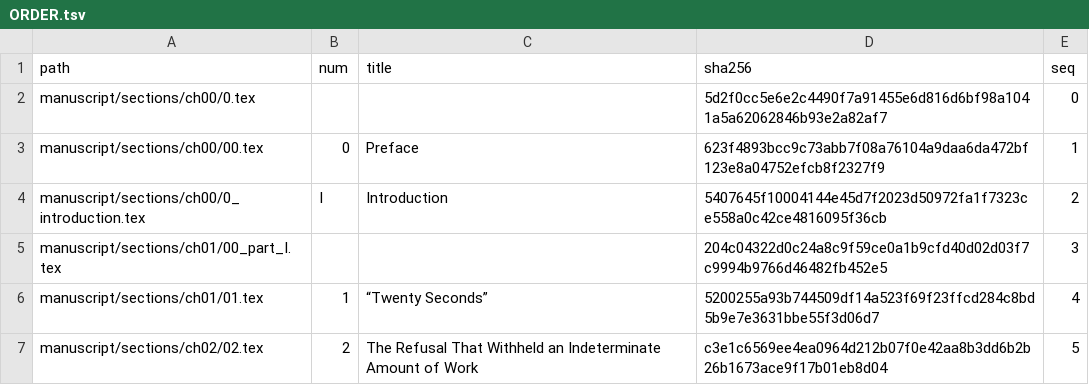
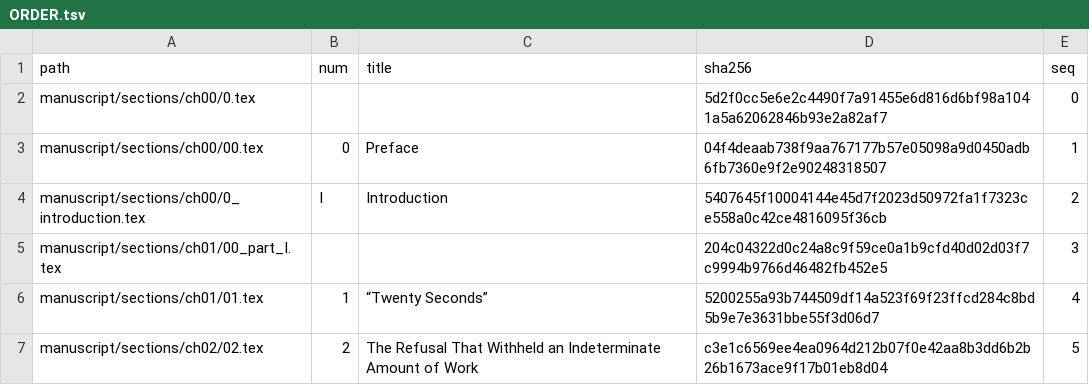
Before and after one commit to iterabloom/antifascist.intelligence, a TSV file: manuscript/sections/ORDER.tsv, drawn as a sheet; only a part is shown.

```diff
--- a/manuscript/sections/ORDER.tsv
+++ b/manuscript/sections/ORDER.tsv
@@ -2,3 +2,3 @@ path	num	title	sha256	seq
 manuscript/sections/ch00/0.tex			5d2f0cc5e6e2c4490f7a91455e6d816d6bf98a1041a5a62062846b93e2a82af7	0
-manuscript/sections/ch00/00.tex	0	Preface	623f4893bcc9c73abb7f08a76104a9daa6da472bf123e8a04752efcb8f2327f9	1
+manuscript/sections/ch00/00.tex	0	Preface	04f4deaab738f9aa767177b57e05098a9d0450adb6fb7360e9f2e90248318507	1
 manuscript/sections/ch00/0_introduction.tex	I	Introduction	5407645f10004144e45d7f2023d50972fa1f7323ce558a0c42ce4816095f36cb	2
```
Also changed, not shown: finishing/refs-ledger.tsv, 4 other files.
